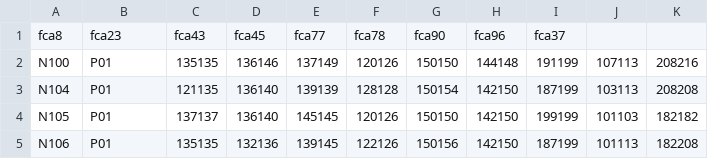
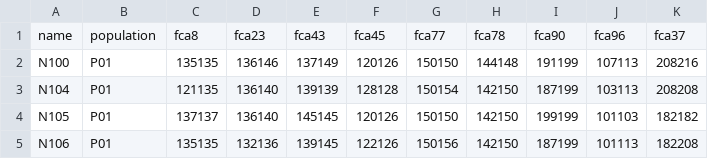
Before and after one commit to BioJulia/PopGen.jl, a CSV file: data/data/nancycats.csv, drawn as a sheet; only a part is shown.

Commit message:
more tables testing

```diff
--- a/data/data/nancycats.csv
+++ b/data/data/nancycats.csv
@@ -1,2 +1,2 @@
-fca8,fca23,fca43,fca45,fca77,fca78,fca90,fca96,fca37
+name,population,fca8,fca23,fca43,fca45,fca77,fca78,fca90,fca96,fca37
 N100,P01,135135,136146,137149,120126,150150,144148,191199,107113,208216
```
Also changed, not shown: 2 other files.
